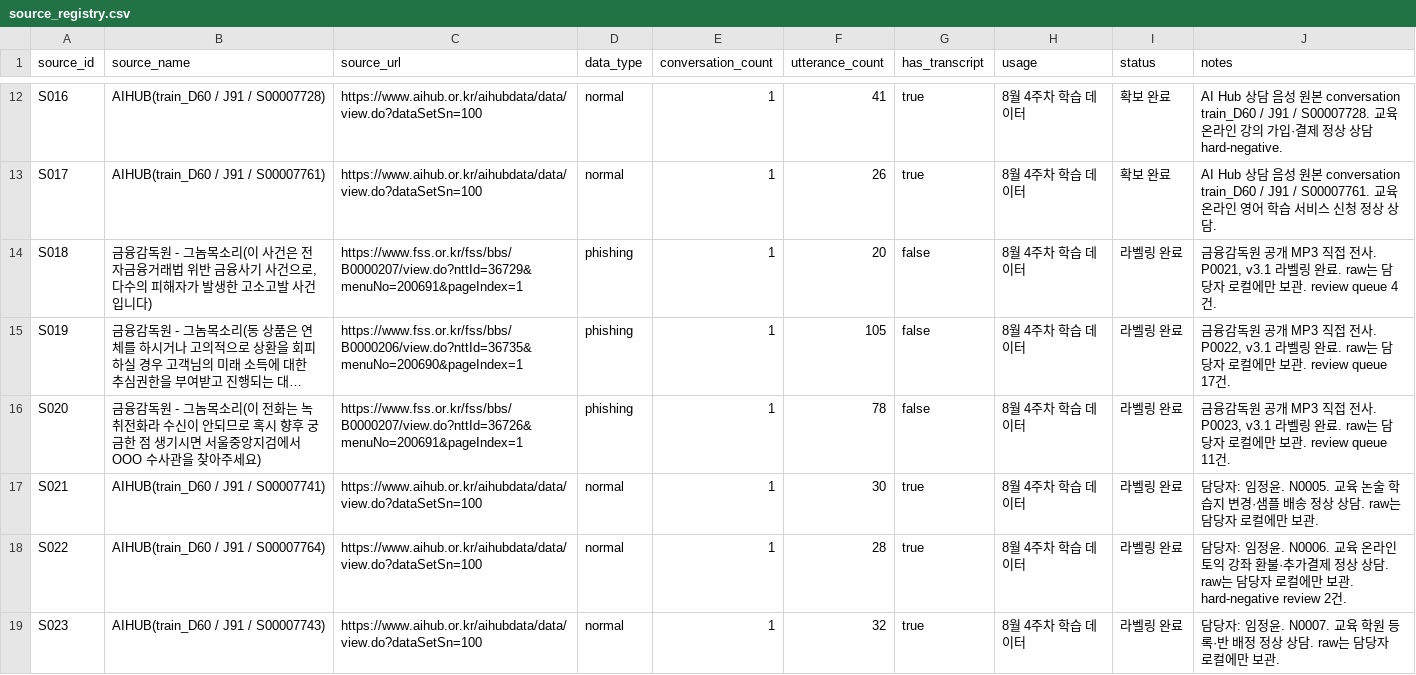
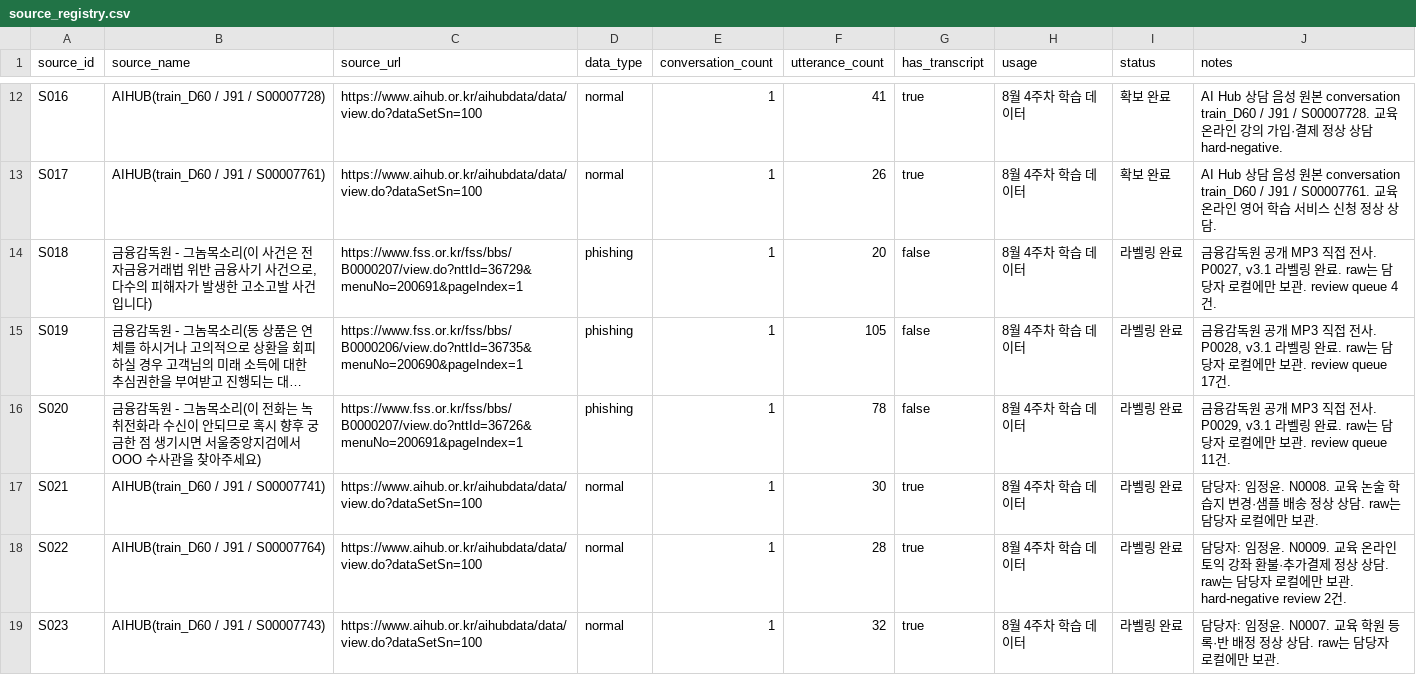
Before and after one commit to donggyu567/PIC_AICAMP, a CSV file: dataset/05. metadata/source_registry.csv, drawn as a sheet; only a part is shown, gaps mark what is left out; long unchanged cells end in …; the diff names each change by its address in the sheet, - before the commit and + after, or states it on an @@ line.

```diff
--- a/dataset/05. metadata/source_registry.csv
+++ b/dataset/05. metadata/source_registry.csv
-J14 (notes): …전사. P0021, v3.1 라벨링…
+J14 (notes): …전사. P0027, v3.1 라벨링…
-J15 (notes): …전사. P0022, v3.1 라벨링…
+J15 (notes): …전사. P0028, v3.1 라벨링…
-J16 (notes): …전사. P0023, v3.1 라벨링…
+J16 (notes): …전사. P0029, v3.1 라벨링…
-J17 (notes): …임정윤. N0005. 교육 논…
+J17 (notes): …임정윤. N0008. 교육 논…
-J18 (notes): …임정윤. N0006. 교육 온…
+J18 (notes): …임정윤. N0009. 교육 온…
```
Also changed, not shown: dataset/05. metadata/conversation_registry.csv, 3 other files.
